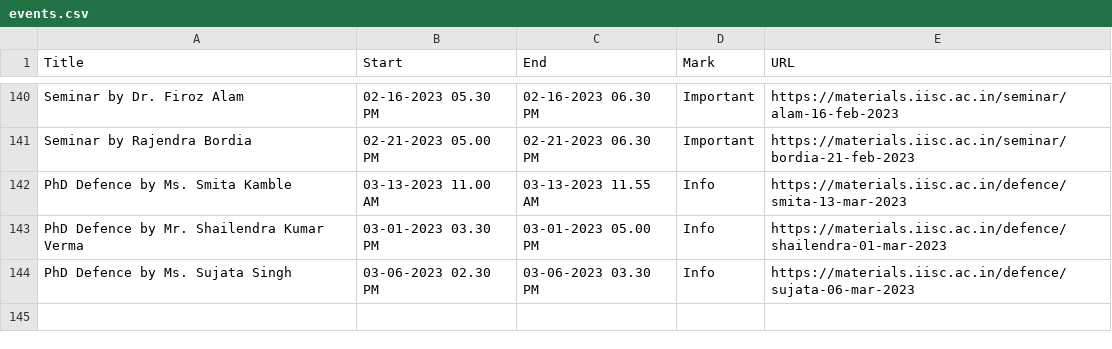
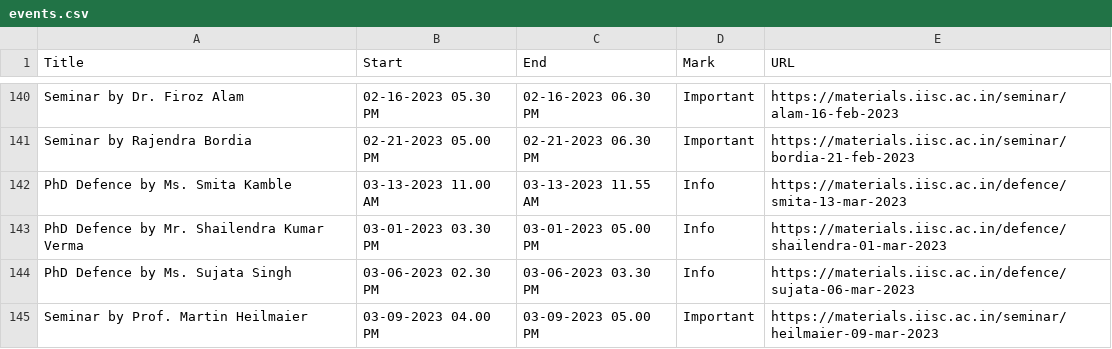
Before and after one commit to mte-iisc/materials-iisc, a CSV file: _site/events/events.csv, drawn as a sheet; only a part is shown, gaps mark what is left out.

```diff
--- a/_site/events/events.csv
+++ b/_site/events/events.csv
@@ -144 +144,2 @@ PhD Defence by Mr. Shailendra Kumar Verma,03-01-2023  03.30 PM,03-01-2023  05.00
 PhD Defence by Ms. Sujata Singh,03-06-2023  02.30 PM,03-06-2023  03.30 PM,Info,https://materials.iisc.ac.in/defence/sujata-06-mar-2023
+Seminar by Prof. Martin Heilmaier,03-09-2023 04.00 PM,03-09-2023 05.00 PM,Important,https://materials.iisc.ac.in/seminar/heilmaier-09-mar-2023
```
Also changed, not shown: events/events.csv, 8 other files.
